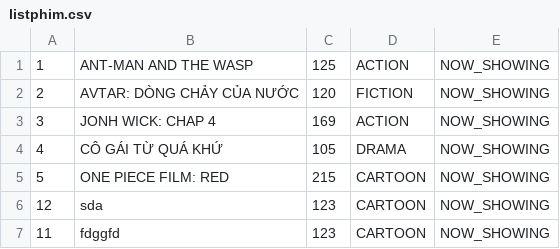
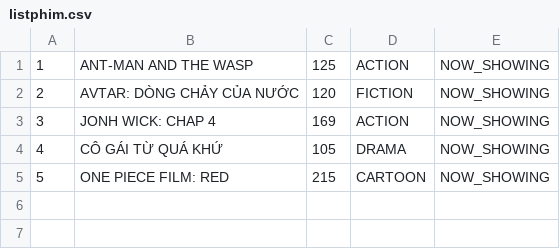
Before and after one commit to HanHoan195/CINESTAR, a CSV file: src/main/java/data/listphim.csv, drawn as a sheet.

```diff
--- a/src/main/java/data/listphim.csv
+++ b/src/main/java/data/listphim.csv
@@ -5,3 +5 @@
 5,ONE PIECE FILM: RED,215,CARTOON,NOW_SHOWING
-12,sda,123,CARTOON,NOW_SHOWING
-11,fdggfd,123,CARTOON,NOW_SHOWING
```
Also changed, not shown: src/main/java/data/order.csv, src/main/java/data/showtime.csv, 15 other files.
